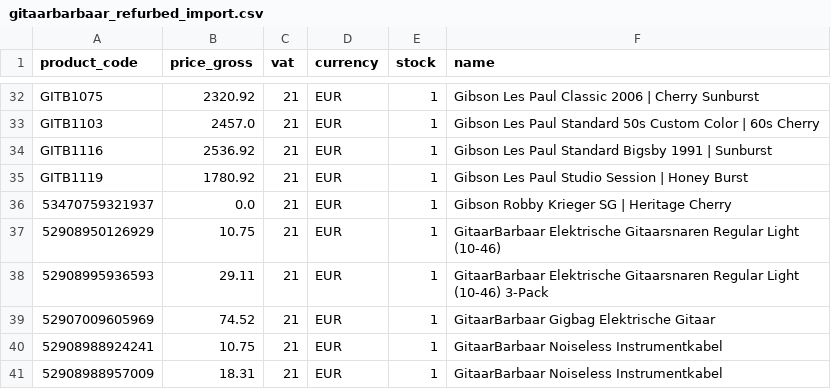
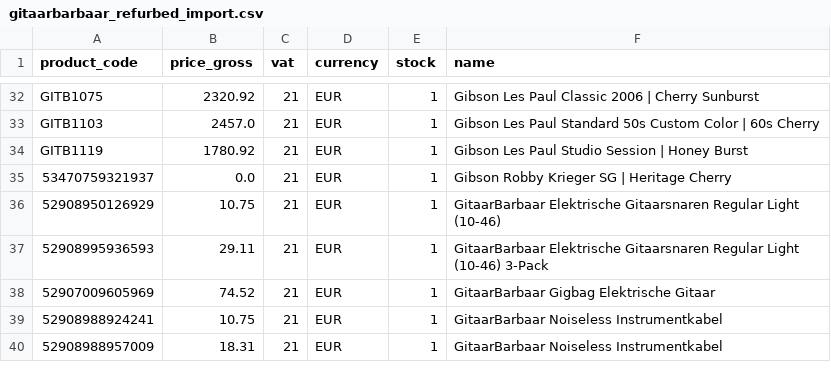
Before and after one commit to brendanrefurbed/supplier-feeds-public, a CSV file: gitaarbarbaar_refurbed_import.csv, drawn as a sheet; only a part is shown, gaps mark what is left out.

```diff
--- a/gitaarbarbaar_refurbed_import.csv
+++ b/gitaarbarbaar_refurbed_import.csv
@@ -33,3 +33,2 @@ GITB1075;2320.92;21;EUR;1;Gibson Les Paul Classic 2006 | Cherry Sunburst
 GITB1103;2457.0;21;EUR;1;Gibson Les Paul Standard 50s Custom Color | 60s Cherry
-GITB1116;2536.92;21;EUR;1;Gibson Les Paul Standard Bigsby 1991 | Sunburst
 GITB1119;1780.92;21;EUR;1;Gibson Les Paul Studio Session | Honey Burst
```
